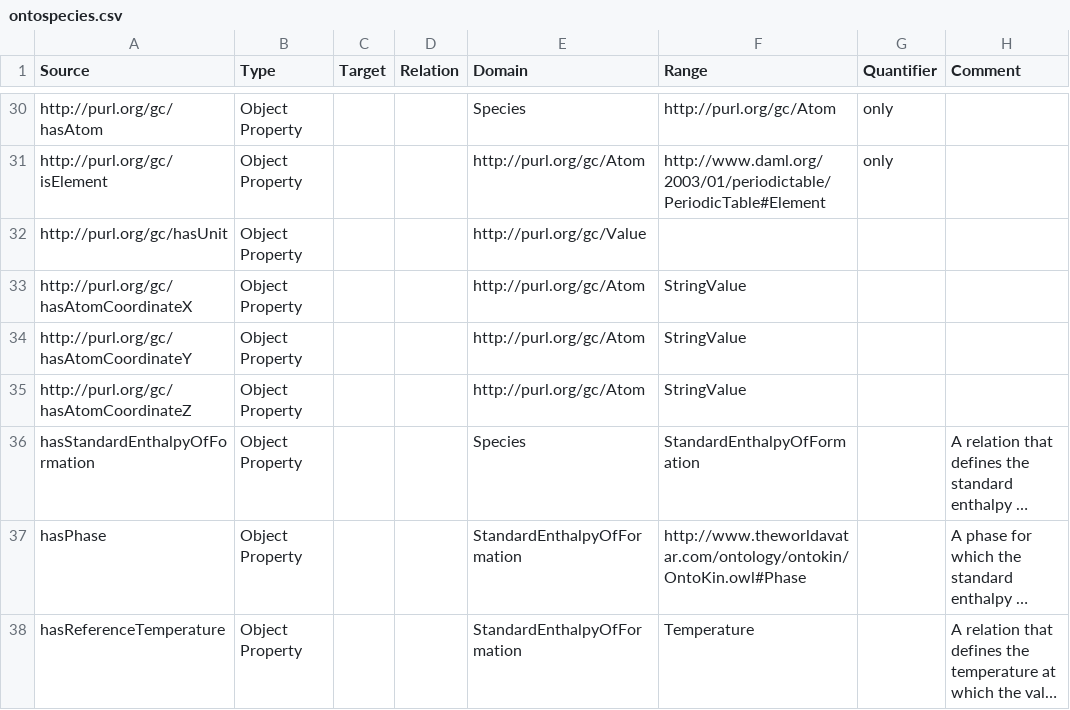
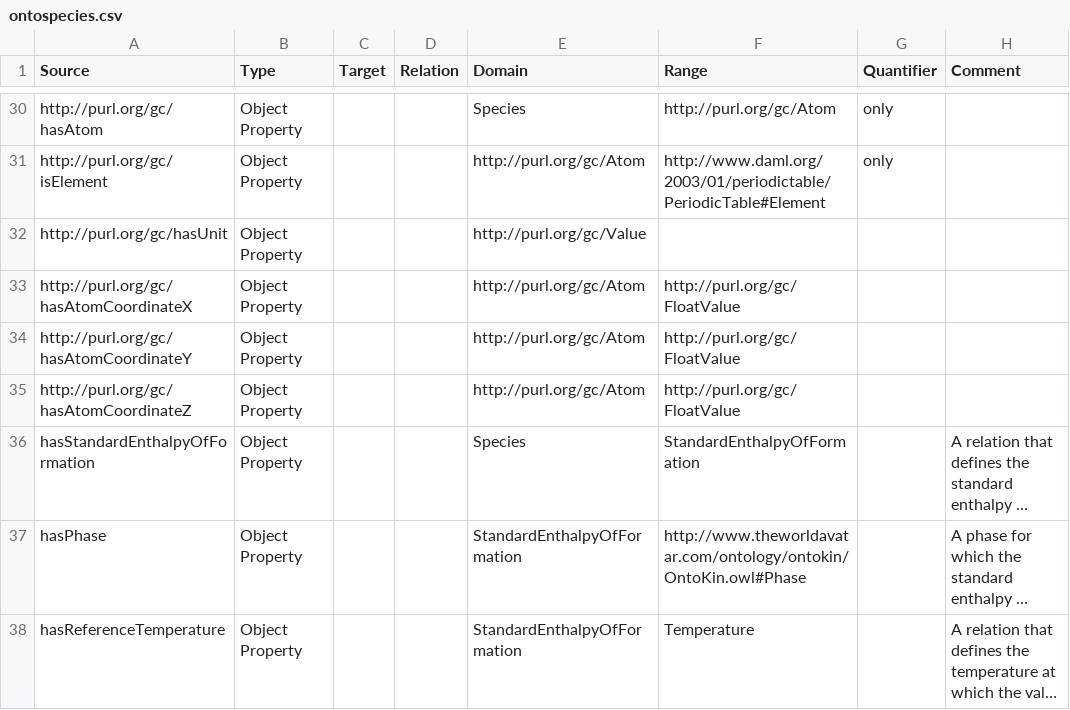
Before and after one commit to msff2/ontology, a CSV file: JPS_Ontology/KBTemplates/TBox/ontospecies.csv, drawn as a sheet; only a part is shown, gaps mark what is left out; long unchanged cells end in …; the diff names each change by its address in the sheet, - before the commit and + after, or states it on an @@ line.

Commit message:
150-dev-fix-ontokin-and-ontospecies: Replaced StringValue with FloatValue as part of aligning the ontospecies.csv file with the OntoSpecies.OWL published on the World Avatar server.

```diff
--- a/JPS_Ontology/KBTemplates/TBox/ontospecies.csv
+++ b/JPS_Ontology/KBTemplates/TBox/ontospecies.csv
-F33:F35 (Range): StringValue
+F33:F35 (Range): http://purl.org/gc/FloatValue
```
